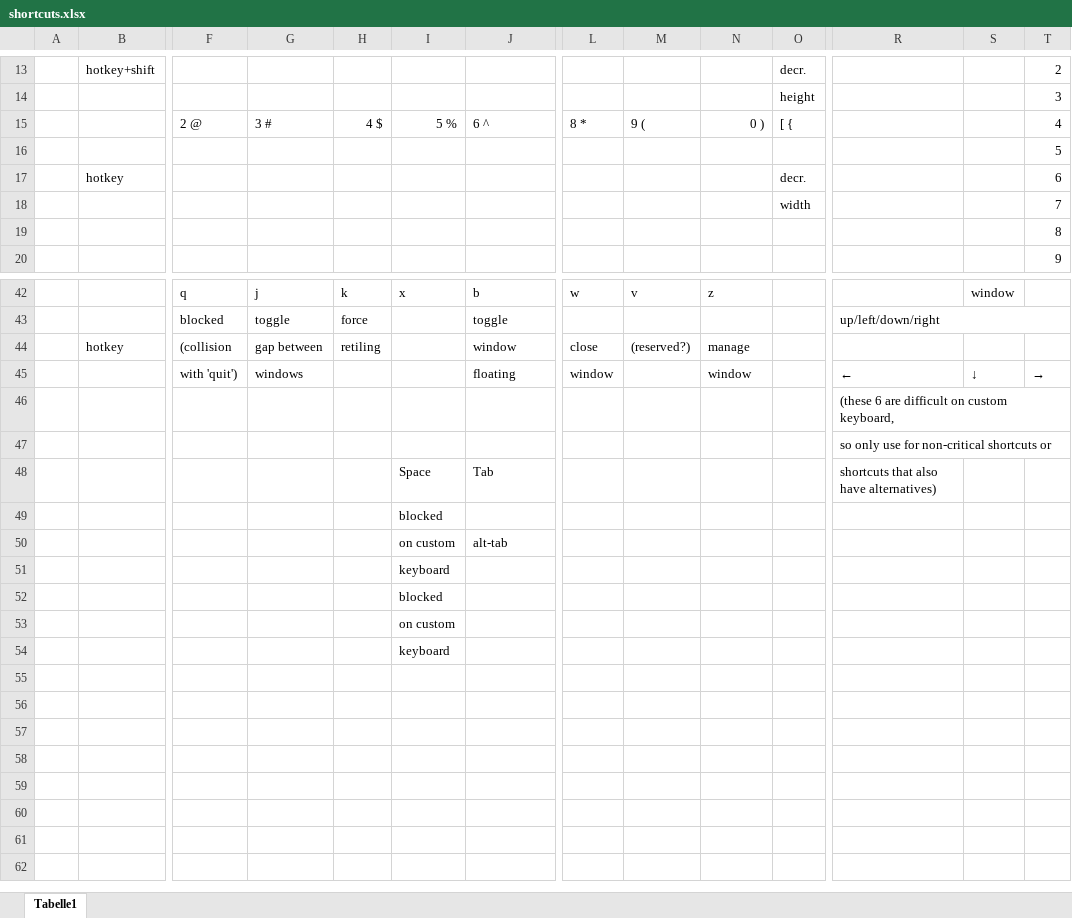
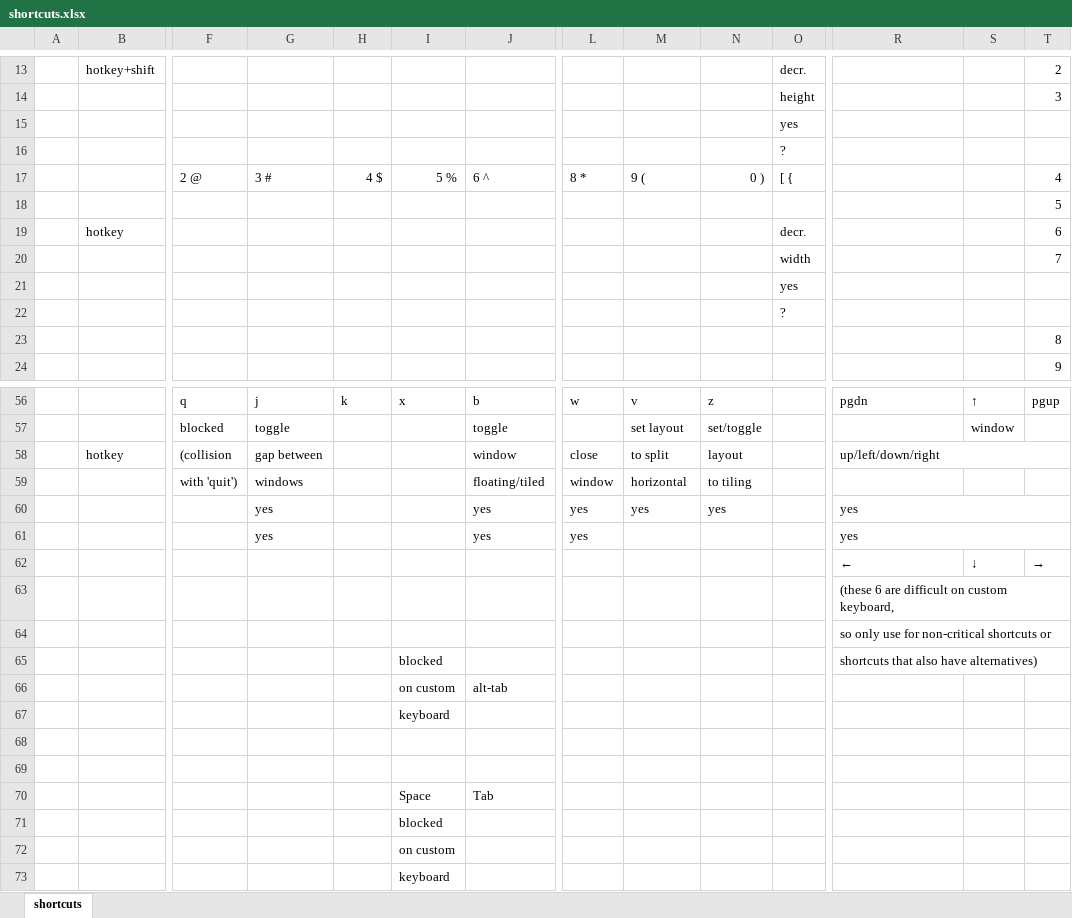
Before and after one commit to rwijtvliet/dotfiles, an Excel workbook: windowmanager/shortcuts.xlsx, sheet shortcuts, drawn as a sheet; only a part is shown, gaps mark what is left out; values as stored, in another font and other column widths than the file's, no cell formats; conditional formats not drawn; removed rows and columns are numbered as before the commit, all else as after; rows hold the shown columns only; the diff covers the shown part only; the diff names each change by its address in the sheet, - before the commit and + after, or states it on an @@ line.

Commit message:
shortcuts update

```diff
--- a/windowmanager/shortcuts.xlsx (sheet shortcuts)
+++ b/windowmanager/shortcuts.xlsx (sheet shortcuts)
-sheet tab: Tabelle1
+sheet tab: shortcuts
+row 15:  |  |  |  |  |  |  |  |  |  | yes
+row 16:  |  |  |  |  |  |  |  |  |  | ?
+row 21:  |  |  |  |  |  |  |  |  |  | yes
+row 22:  |  |  |  |  |  |  |  |  |  | ?
-R56: (empty)
+R56: pgdn
-S56: window
+S56: ↑
-T56: (empty)
+T56: pgup
-H57: force
+H57: (empty)
-M57: (empty)
+M57: set layout
-N57: (empty)
+N57: set/toggle
-R57: up/left/down/right
+R57: (empty)
-R43:T43 merged
-S57: (empty)
+S57: window
-H58: retiling
+H58: (empty)
-M58: (reserved?)
+M58: to split
-N58: manage
+N58: layout
-R58: (empty)
+R58: up/left/down/right
+R58:T58 merged
-row 45:  |  | with 'quit') | windows |  |  | floating | window |  | window |  | ← | ↓ | →
+row 59:  |  | with 'quit') | windows |  |  | floating/tiled | window | horizontal | to tiling
+row 60:  |  |  | yes |  |  | yes | yes | yes | yes |  | yes
+row 61:  |  |  | yes |  |  | yes | yes |  |  |  | yes
+row 62:  |  |  |  |  |  |  |  |  |  |  | ← | ↓ | →
-row 48:  |  |  |  |  | Space | Tab |  |  |  |  | shortcuts that also have alternatives)
-R65: (empty)
+R65: shortcuts that also have alternatives)
+row 68: (empty)
+row 69: (empty)
+row 70:  |  |  |  |  | Space | Tab
```
Also changed, not shown: 12 added rows, 2 removed rows and 17 edited cells elsewhere in this sheet, cell formats.
